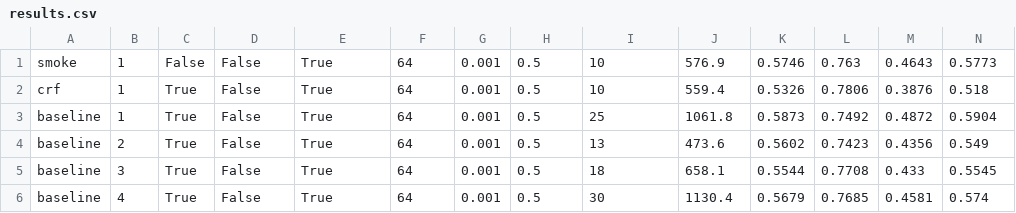
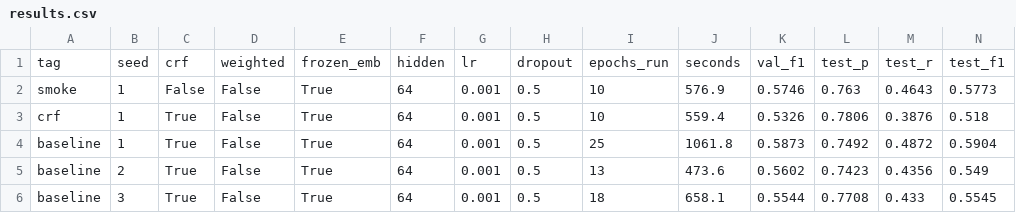
Before and after one commit to hatheem-r/project_DNN, a CSV file: results/results.csv, drawn as a sheet; only a part is shown; the shorter side is filled out with more unchanged rows; the diff names each change by its address in the sheet, - before the commit and + after, or states it on an @@ line.

```diff
--- a/results/results.csv
+++ b/results/results.csv
+row 1: tag | seed | crf | weighted | frozen_emb | hidden | lr | dropout | epochs_run | seconds | val_f1 | test_p | test_r | test_f1
```
Also changed, not shown: 11 other files.
